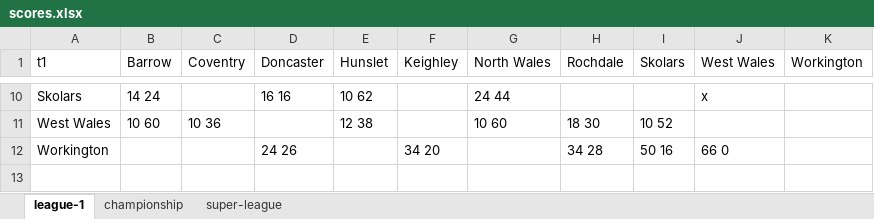
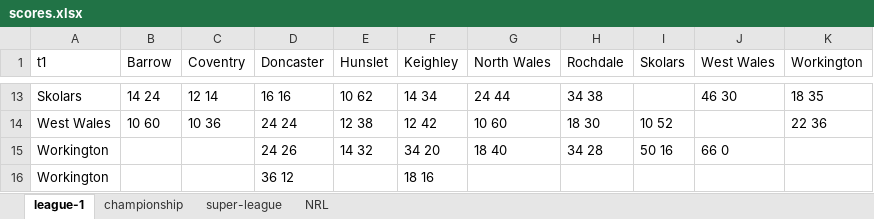
Before and after one commit to nxskok/rugby-league, an Excel workbook: scores.xlsx, sheet league-1, drawn as a sheet; only a part is shown, gaps mark what is left out; values as stored, in another font and other column widths than the file's, no borders; addresses are those after the commit; the diff covers the shown part only; the diff names each change by its address in the sheet, - before the commit and + after, or states it on an @@ line.

```diff
--- a/scores.xlsx (sheet league-1)
+++ b/scores.xlsx (sheet league-1)
+sheet tab: NRL
-C13 (Coventry): (empty)
+C13 (Coventry): 12 14
-F13 (Keighley): (empty)
+F13 (Keighley): 14 34
-H13 (Rochdale): (empty)
+H13 (Rochdale): 34 38
-J13 (West Wales): x
+J13 (West Wales): 46 30
-K13 (Workington): (empty)
+K13 (Workington): 18 35
-D14 (Doncaster): (empty)
+D14 (Doncaster): 24 24
-F14 (Keighley): (empty)
+F14 (Keighley): 12 42
-K14 (Workington): (empty)
+K14 (Workington): 22 36
-E15 (Hunslet): (empty)
+E15 (Hunslet): 14 32
-G15 (North Wales): (empty)
+G15 (North Wales): 18 40
+row 16: Workington |  |  | 36 12 |  | 18 16
```
Also changed, not shown: 3 added rows and 30 edited cells elsewhere in this sheet, sheet super-league, sheet championship, 3 other files.
